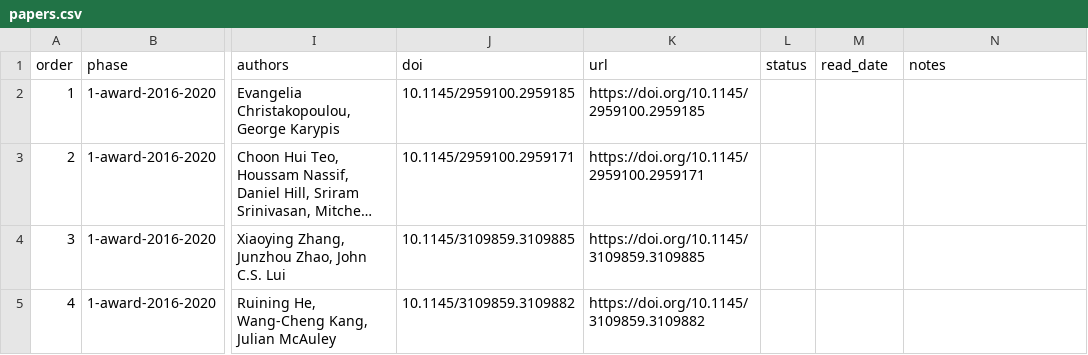
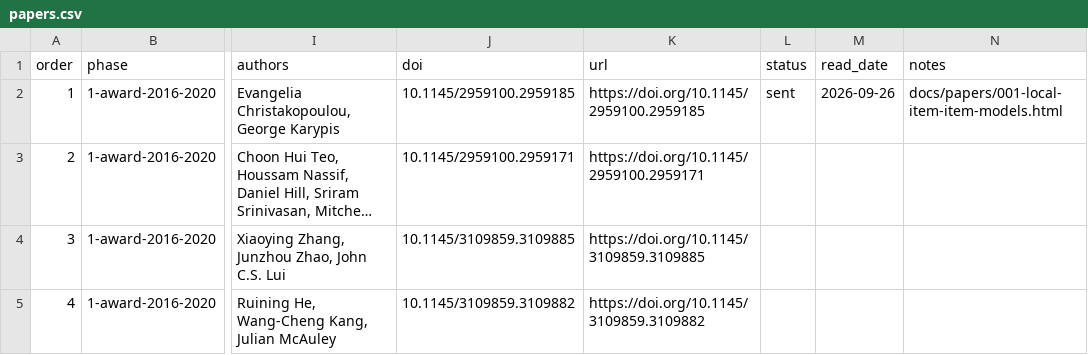
Before and after one commit to wellshs/recsys-daily, a CSV file: papers.csv, drawn as a sheet; only a part is shown, gaps mark what is left out; long unchanged cells end in …; the diff names each change by its address in the sheet, - before the commit and + after, or states it on an @@ line.

Commit message:
daily #1: Local Item-Item Models for Top-N Recommendation

```diff
--- a/papers.csv
+++ b/papers.csv
-L2 (status): (empty)
+L2 (status): sent
-M2 (read_date): (empty)
+M2 (read_date): 2026-09-26
-N2 (notes): (empty)
+N2 (notes): docs/papers/001-local-item-item-models.html
```
Also changed, not shown: 2 other files.
